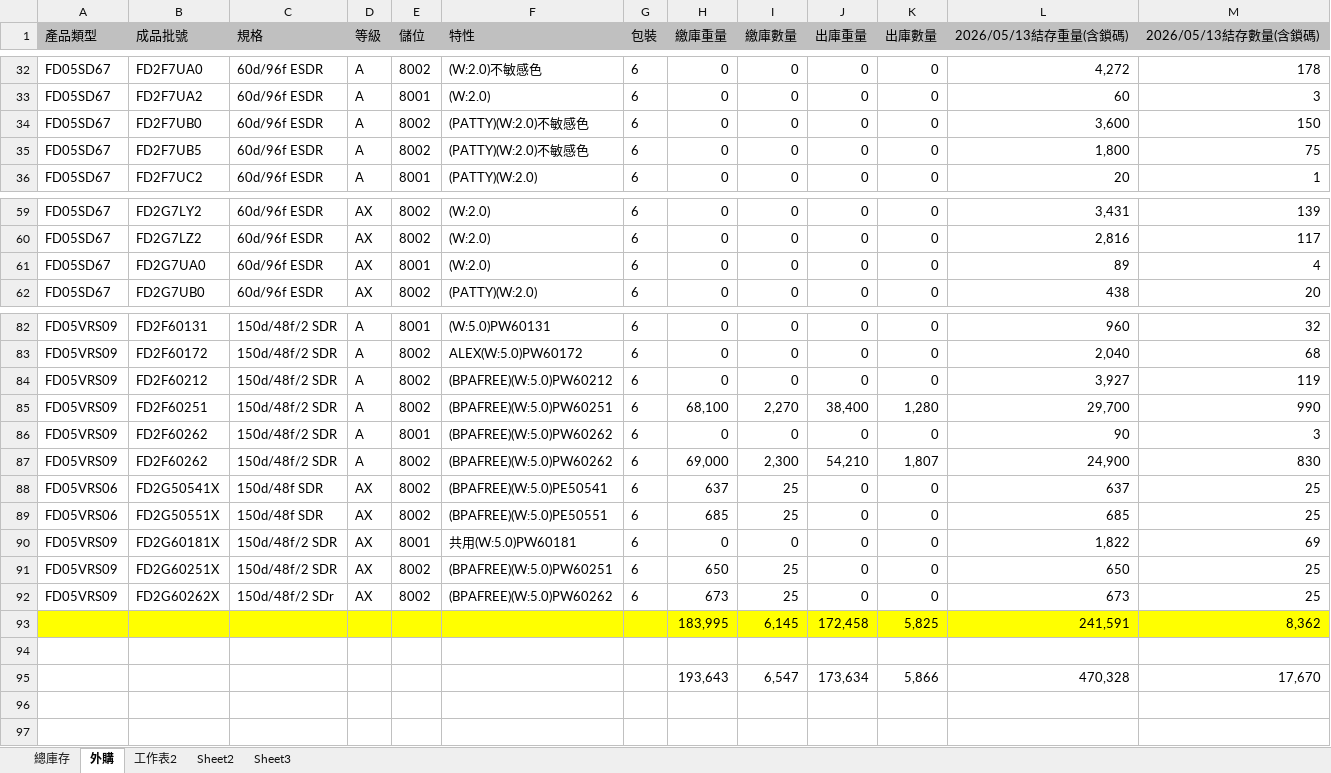
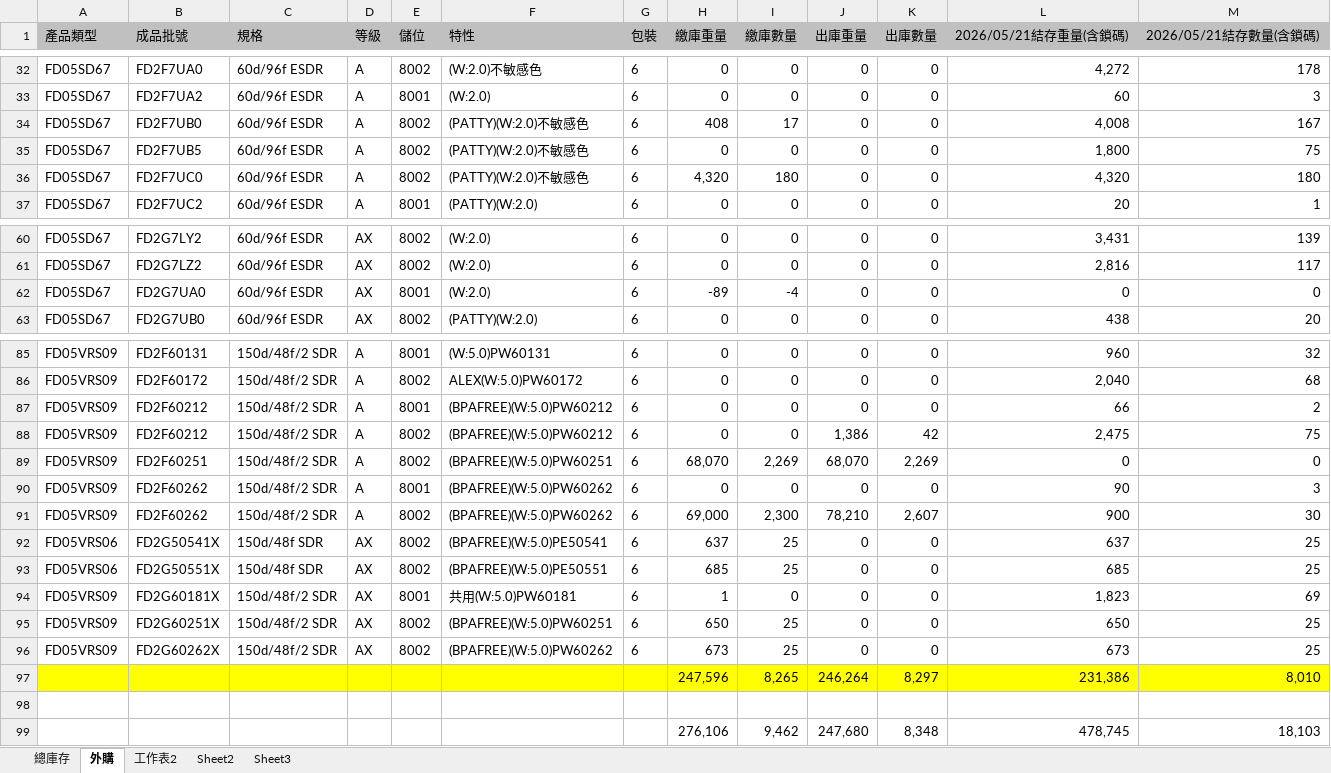
Before and after one commit to blaze0207/product-schedule, an Excel workbook: 每日-最新庫存(DTY-LISA).xlsx, sheet 外購, drawn as a sheet; only a part is shown, gaps mark what is left out; values as stored, in another font and other column widths than the file's, no borders; removed rows and columns are numbered as before the commit, all else as after; the diff covers the shown part only; the diff names each change by its address in the sheet, - before the commit and + after, or states it on an @@ line.

```diff
--- a/每日-最新庫存(DTY-LISA).xlsx (sheet 外購)
+++ b/每日-最新庫存(DTY-LISA).xlsx (sheet 外購)
-L1: 2026/05/13結存重量(含鎖碼)
+L1: 2026/05/21結存重量(含鎖碼)
-M1: 2026/05/13結存數量(含鎖碼)
+M1: 2026/05/21結存數量(含鎖碼)
-H34 (繳庫重量): 0
+H34 (繳庫重量): 408
-I34 (繳庫數量): 0
+I34 (繳庫數量): 17
-L34 (2026/05/21結存重量(含鎖碼)): 3,600
+L34 (2026/05/21結存重量(含鎖碼)): 4,008
-M34 (2026/05/21結存數量(含鎖碼)): 150
+M34 (2026/05/21結存數量(含鎖碼)): 167
+row 36: FD05SD67 | FD2F7UC0 | 60d/96f ESDR | A | 8002 | (PATTY)(W:2.0)不敏感色 | 6 | 4,320 | 180 | 0 | 0 | 4,320 | 180
-H62 (繳庫重量): 0
+H62 (繳庫重量): -89
-I62 (繳庫數量): 0
+I62 (繳庫數量): -4
-L62 (2026/05/21結存重量(含鎖碼)): 89
+L62 (2026/05/21結存重量(含鎖碼)): 0
-M62 (2026/05/21結存數量(含鎖碼)): 4
+M62 (2026/05/21結存數量(含鎖碼)): 0
-E87 (儲位): 8002
+E87 (儲位): 8001
-L87 (2026/05/21結存重量(含鎖碼)): 3,927
+L87 (2026/05/21結存重量(含鎖碼)): 66
-M87 (2026/05/21結存數量(含鎖碼)): 119
+M87 (2026/05/21結存數量(含鎖碼)): 2
+row 88: FD05VRS09 | FD2F60212 | 150d/48f/2 SDR | A | 8002 | (BPAFREE)(W:5.0)PW60212 | 6 | 0 | 0 | 1,386 | 42 | 2,475 | 75
-H89 (繳庫重量): 68,100
+H89 (繳庫重量): 68,070
-I89 (繳庫數量): 2,270
+I89 (繳庫數量): 2,269
-J89 (出庫重量): 38,400
+J89 (出庫重量): 68,070
-K89 (出庫數量): 1,280
+K89 (出庫數量): 2,269
-L89 (2026/05/21結存重量(含鎖碼)): 29,700
+L89 (2026/05/21結存重量(含鎖碼)): 0
-M89 (2026/05/21結存數量(含鎖碼)): 990
+M89 (2026/05/21結存數量(含鎖碼)): 0
-J91 (出庫重量): 54,210
+J91 (出庫重量): 78,210
-K91 (出庫數量): 1,807
+K91 (出庫數量): 2,607
-L91 (2026/05/21結存重量(含鎖碼)): 24,900
+L91 (2026/05/21結存重量(含鎖碼)): 900
-M91 (2026/05/21結存數量(含鎖碼)): 830
+M91 (2026/05/21結存數量(含鎖碼)): 30
-H94 (繳庫重量): 0
+H94 (繳庫重量): 1
-L94 (2026/05/21結存重量(含鎖碼)): 1,822
+L94 (2026/05/21結存重量(含鎖碼)): 1,823
-C96 (規格): 150d/48f/2 SDr
+C96 (規格): 150d/48f/2 SDR
-row 93:  |  |  |  |  |  |  | 183,995 | 6,145 | 172,458 | 5,825 | 241,591 | 8,362
+row 97:  |  |  |  |  |  |  | 247,596 | 8,265 | 246,264 | 8,297 | 231,386 | 8,010
-row 95:  |  |  |  |  |  |  | 193,643 | 6,547 | 173,634 | 5,866 | 470,328 | 17,670
+row 99:  |  |  |  |  |  |  | 276,106 | 9,462 | 247,680 | 8,348 | 478,745 | 18,103
```
Also changed, not shown: 3 added rows, 1 removed row and 42 edited cells elsewhere in this sheet, sheet 總庫存, DTY May26產銷260510-1400+300+30_clear.xlsx, 絲八科-庫存表115.05.xlsx, 2 other files.
